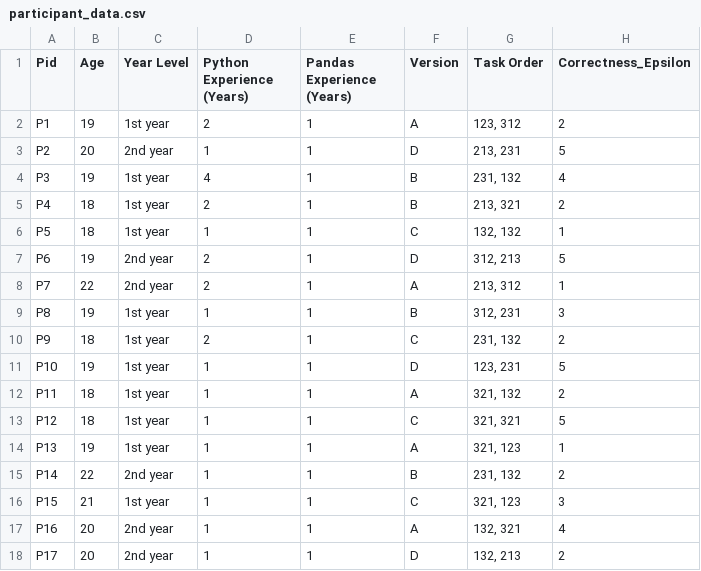
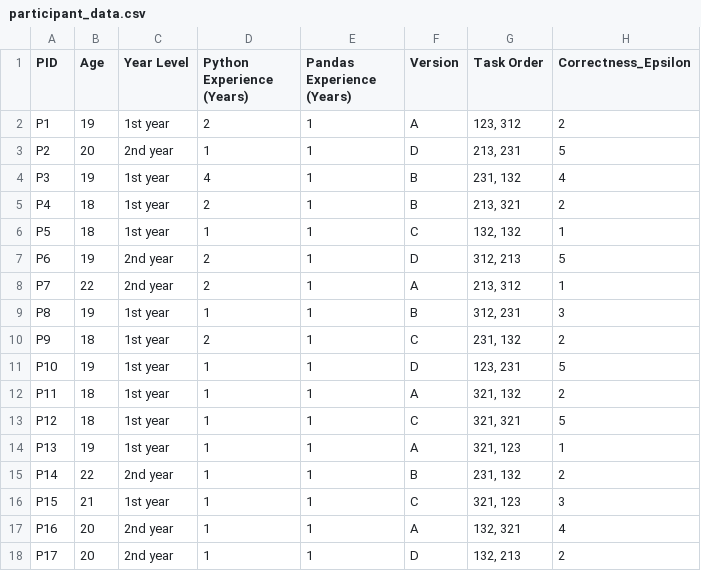
Before and after one commit to dstl-lab/Novice-Program-Visualizations-Usage, a CSV file: participant_data.csv, drawn as a sheet; only a part is shown; the diff names each change by its address in the sheet, - before the commit and + after, or states it on an @@ line.

Commit message:
Update participant_data.csv

```diff
--- a/participant_data.csv
+++ b/participant_data.csv
-A1: Pid
+A1: PID
```
